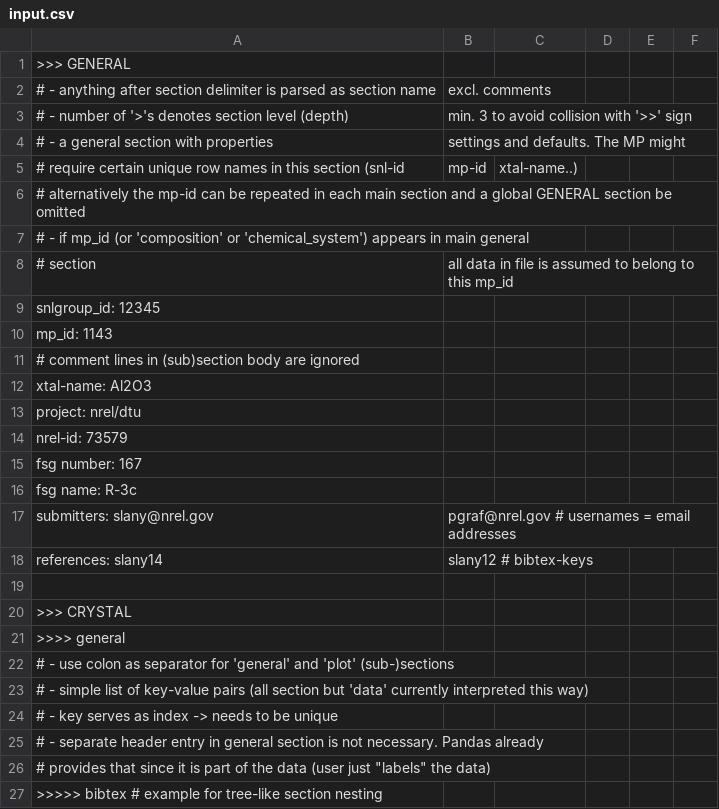
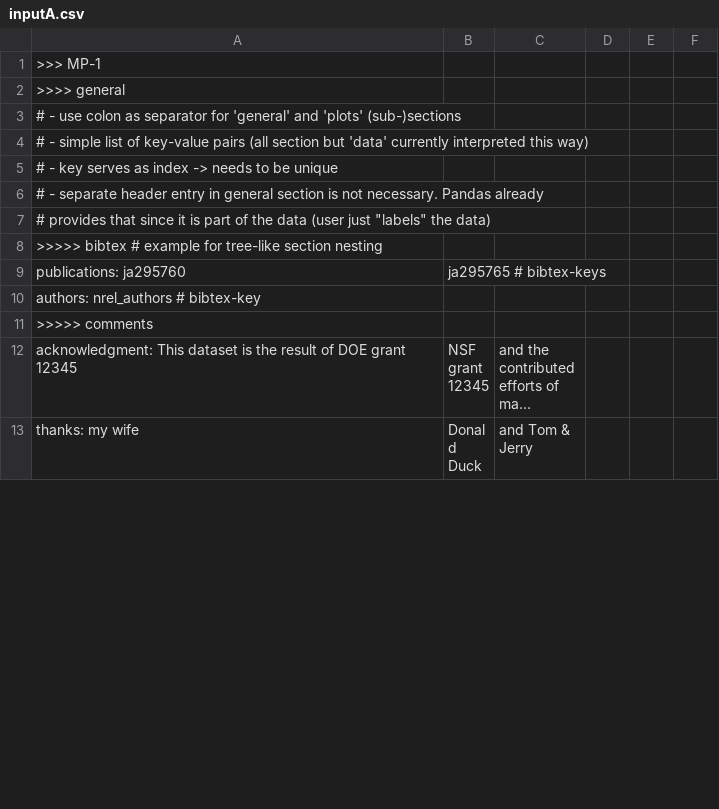
Before and after one commit to materialsproject/MPContribs, a CSV file: mpworks/user_contributions/test_files/inputA.csv (was mpworks/user_contributions/test_files/input.csv), drawn as a sheet; only a part is shown; the shorter side is filled out with more unchanged rows; long unchanged cells end in …; the diff covers the shown part only.

```diff
--- a/mpworks/user_contributions/test_files/input.csv
+++ b/mpworks/user_contributions/test_files/inputA.csv
@@ -1,23 +1,4 @@
->>> GENERAL
-# - anything after section delimiter is parsed as section name, excl. comments
-# - number of '>'s denotes section level (depth), min. 3 to avoid collision with '>>' sign
-# - a general section with properties, settings and defaults. The MP might
-#   require certain unique row names in this section (snl-id, mp-id, xtal-name..)
-#   alternatively the mp-id can be repeated in each main section and a global GENERAL section be omitted
-# - if mp_id (or 'composition' or 'chemical_system') appears in main general
-#   section, all data in file is assumed to belong to this mp_id
-snlgroup_id: 12345
-mp_id: 1143
-# comment lines in (sub)section body are ignored
-xtal-name: Al2O3
-project: nrel/dtu
-nrel-id: 73579
-fsg number: 167
-fsg name: R-3c
-submitters: slany@nrel.gov, pgraf@nrel.gov # usernames = email addresses
-references: slany14, slany12 # bibtex-keys
-
->>> CRYSTAL
+>>> MP-1
 >>>> general
-# - use colon as separator for 'general' and 'plot' (sub-)sections
+# - use colon as separator for 'general' and 'plots' (sub-)sections
 # - simple list of key-value pairs (all section but 'data' currently interpreted this way)
```
Also changed, not shown: 2 added rows, 8 removed rows and 16 edited cells elsewhere in this file.
